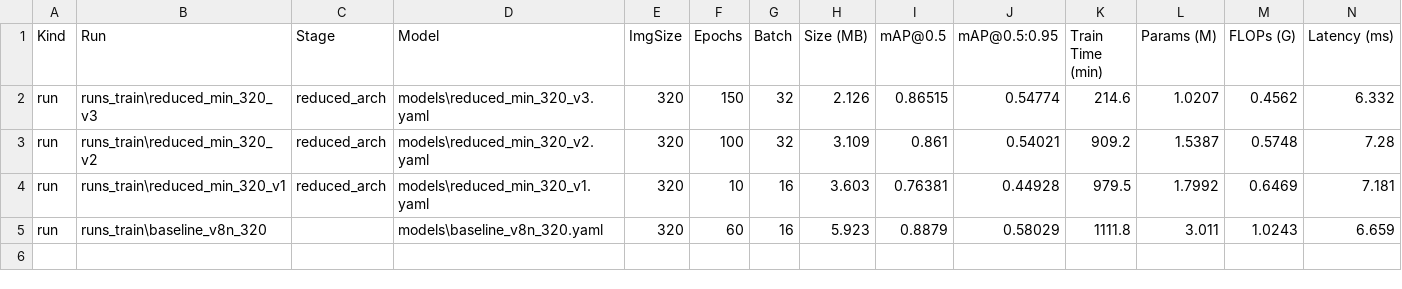
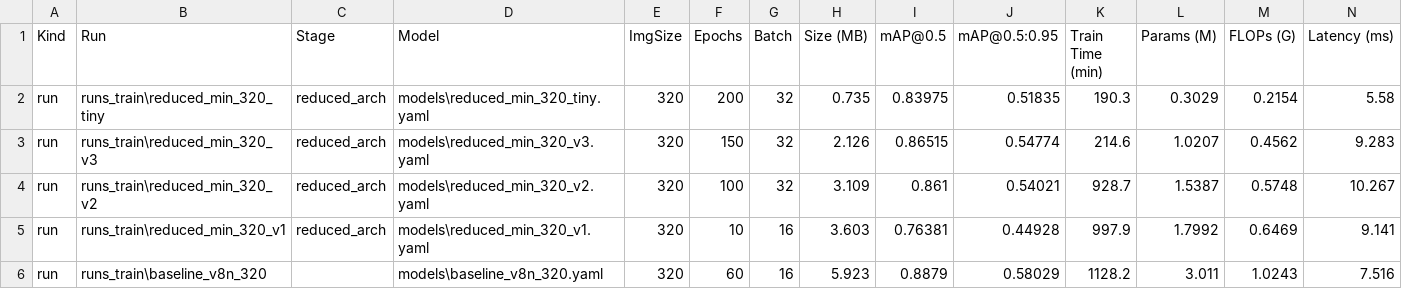
Before and after one commit to gustavohmbarbosa/hardhat-prediction, a CSV file: reports/model_report.csv, drawn as a sheet.

Commit message:
run train reduced tiny

```diff
--- a/reports/model_report.csv
+++ b/reports/model_report.csv
@@ -1,5 +1,6 @@
 Kind,Run,Stage,Model,ImgSize,Epochs,Batch,Size (MB),mAP@0.5,mAP@0.5:0.95,Train Time (min),Params (M),FLOPs (G),Latency (ms)
-run,runs_train\reduced_min_320_v3,reduced_arch,models\reduced_min_320_v3.yaml,320,150,32,2.126,0.86515,0.54774,214.6,1.0207,0.4562,6.332
-run,runs_train\reduced_min_320_v2,reduced_arch,models\reduced_min_320_v2.yaml,320,100,32,3.109,0.861,0.54021,909.2,1.5387,0.5748,7.28
-run,runs_train\reduced_min_320_v1,reduced_arch,models\reduced_min_320_v1.yaml,320,10,16,3.603,0.76381,0.44928,979.5,1.7992,0.6469,7.181
-run,runs_train\baseline_v8n_320,,models\baseline_v8n_320.yaml,320,60,16,5.923,0.8879,0.58029,1111.8,3.011,1.0243,6.659
+run,runs_train\reduced_min_320_tiny,reduced_arch,models\reduced_min_320_tiny.yaml,320,200,32,0.735,0.83975,0.51835,190.3,0.3029,0.2154,5.58
+run,runs_train\reduced_min_320_v3,reduced_arch,models\reduced_min_320_v3.yaml,320,150,32,2.126,0.86515,0.54774,214.6,1.0207,0.4562,9.283
+run,runs_train\reduced_min_320_v2,reduced_arch,models\reduced_min_320_v2.yaml,320,100,32,3.109,0.861,0.54021,928.7,1.5387,0.5748,10.267
+run,runs_train\reduced_min_320_v1,reduced_arch,models\reduced_min_320_v1.yaml,320,10,16,3.603,0.76381,0.44928,997.9,1.7992,0.6469,9.141
+run,runs_train\baseline_v8n_320,,models\baseline_v8n_320.yaml,320,60,16,5.923,0.8879,0.58029,1128.2,3.011,1.0243,7.516
```
Also changed, not shown: 27 other files.
